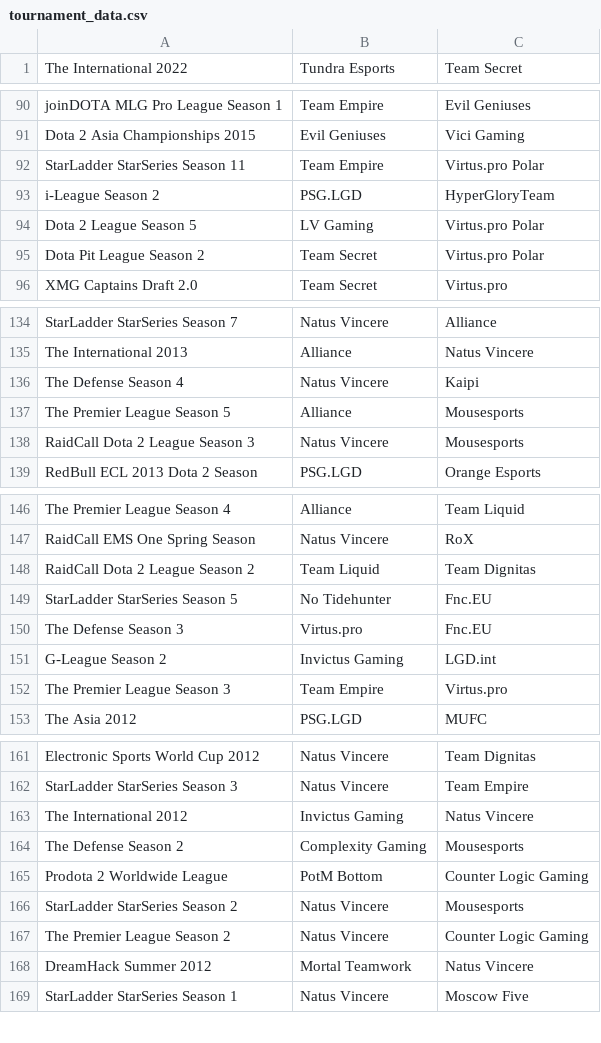
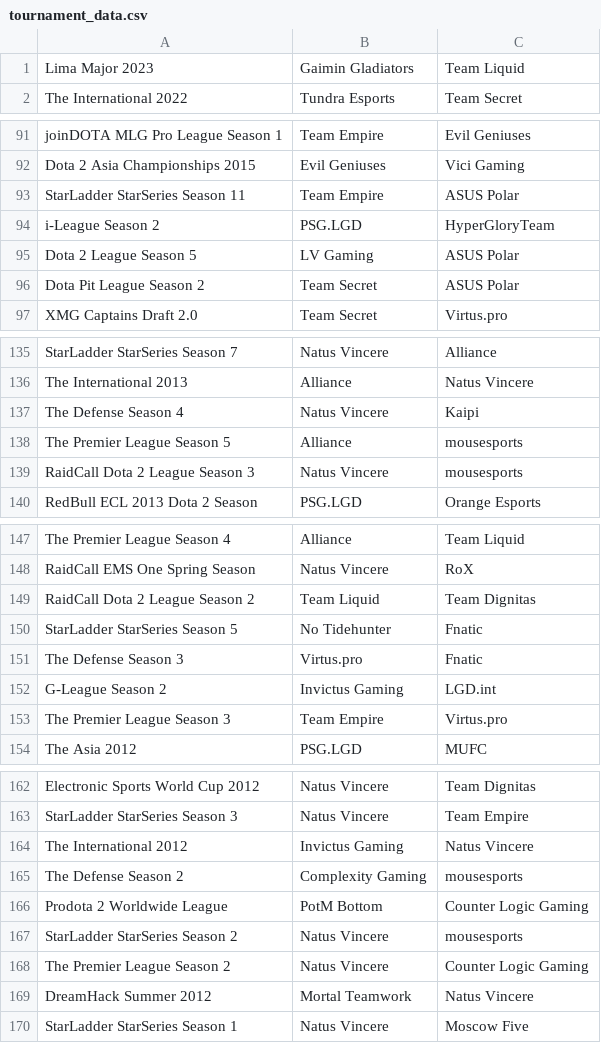
Before and after one commit to HaTruong05/CSV_data, a CSV file: Dota_2/tournament_data.csv, drawn as a sheet; only a part is shown, gaps mark what is left out; the diff covers the shown part only.

Commit message:
Update tournament_data.csv

```diff
--- a/Dota_2/tournament_data.csv
+++ b/Dota_2/tournament_data.csv
@@ -1 +1,2 @@
+Lima Major 2023,Gaimin Gladiators,Team Liquid
 The International 2022,Tundra Esports,Team Secret
@@ -91,6 +92,6 @@ joinDOTA MLG Pro League Season 1,Team Empire,Evil Geniuses
 Dota 2 Asia Championships 2015,Evil Geniuses,Vici Gaming
-StarLadder StarSeries Season 11,Team Empire,Virtus.pro Polar
+StarLadder StarSeries Season 11,Team Empire,ASUS Polar
 i-League Season 2,PSG.LGD,HyperGloryTeam
-Dota 2 League Season 5,LV Gaming,Virtus.pro Polar
-Dota Pit League Season 2,Team Secret,Virtus.pro Polar
+Dota 2 League Season 5,LV Gaming,ASUS Polar
+Dota Pit League Season 2,Team Secret,ASUS Polar
 XMG Captains Draft 2.0,Team Secret,Virtus.pro
@@ -136,4 +137,4 @@ The International 2013,Alliance,Natus Vincere
 The Defense Season 4,Natus Vincere,Kaipi
-The Premier League Season 5,Alliance,Mousesports
-RaidCall Dota 2 League Season 3,Natus Vincere,Mousesports
+The Premier League Season 5,Alliance,mousesports
+RaidCall Dota 2 League Season 3,Natus Vincere,mousesports
 RedBull ECL 2013 Dota 2 Season,PSG.LGD,Orange Esports
@@ -148,4 +149,4 @@ RaidCall EMS One Spring Season,Natus Vincere,RoX
 RaidCall Dota 2 League Season 2,Team Liquid,Team Dignitas
-StarLadder StarSeries Season 5,No Tidehunter,Fnc.EU
-The Defense Season 3,Virtus.pro,Fnc.EU
+StarLadder StarSeries Season 5,No Tidehunter,Fnatic
+The Defense Season 3,Virtus.pro,Fnatic
 G-League Season 2,Invictus Gaming,LGD.int
@@ -163,5 +164,5 @@ StarLadder StarSeries Season 3,Natus Vincere,Team Empire
 The International 2012,Invictus Gaming,Natus Vincere
-The Defense Season 2,Complexity Gaming,Mousesports
+The Defense Season 2,Complexity Gaming,mousesports
 Prodota 2 Worldwide League,PotM Bottom,Counter Logic Gaming
-StarLadder StarSeries Season 2,Natus Vincere,Mousesports
+StarLadder StarSeries Season 2,Natus Vincere,mousesports
 The Premier League Season 2,Natus Vincere,Counter Logic Gaming
```
Also changed, not shown: 4 edited cells elsewhere in this file.
